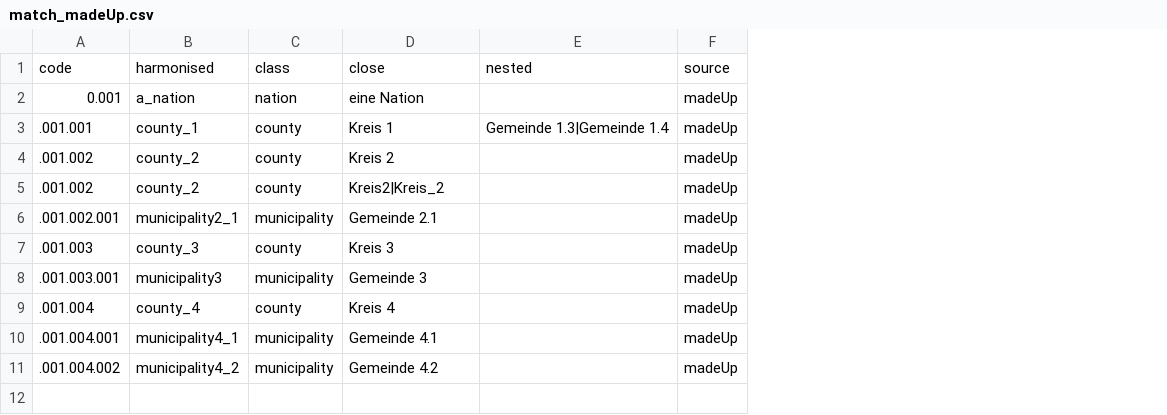
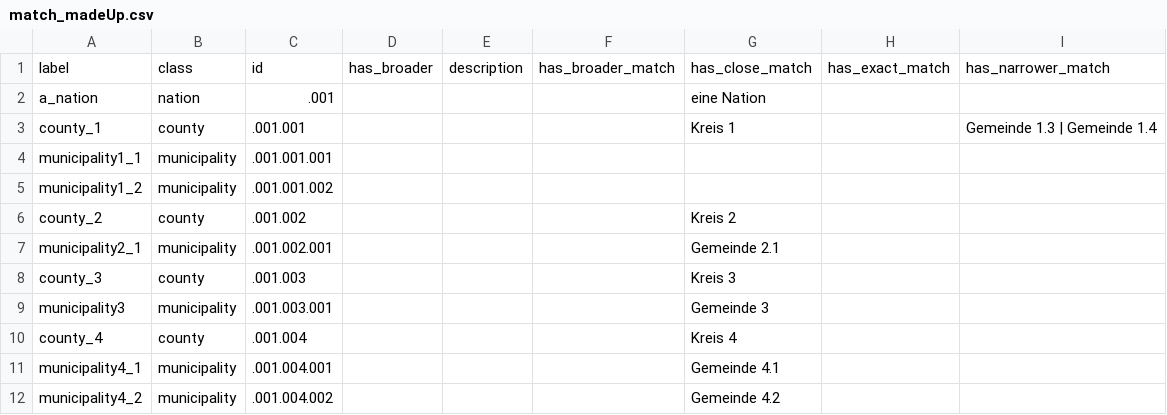
Before and after one commit to luckinet/arealDB, a CSV file: inst/test_datasets/match_madeUp.csv, drawn as a sheet; removed rows and columns are numbered as before the commit, all else as after; the diff names each change by its address in the sheet, - before the commit and + after, or states it on an @@ line.

```diff
--- a/inst/test_datasets/match_madeUp.csv
+++ b/inst/test_datasets/match_madeUp.csv
-column A, rows 2-4: 0.001 | .001.001 | .001.002; rows 6-11: .001.002.001 | .001.003 | .001.003.001 | .001.004 | .001.004.001 | .001.004.002
+column C, rows 2-3: .001 | .001.001; rows 6-12: .001.002 | .001.002.001 | .001.003 | .001.003.001 | .001.004 | .001.004.001 | .001.004.002
+column D, empty
+column E, empty
+column F, empty
-column E, row 3: Gemeinde 1.3|Gemeinde 1.4
-column F, rows 2-4: all madeUp; rows 6-11: all madeUp
+column H, empty
+column I, row 3: Gemeinde 1.3 | Gemeinde 1.4
-row 1: code | harmonised | class | close | nested | source
+row 1: label | class | id | has_broader | description | has_broader_match | has_close_match | has_exact_match | has_narrower_match
+row 4: municipality1_1 | municipality | .001.001.001
+row 5: municipality1_2 | municipality | .001.001.002
-row 5: .001.002 | county_2 | county | Kreis2|Kreis_2 |  | madeUp
```
Also changed, not shown: inst/test_datasets/match_gadm.csv, 1 other file.
